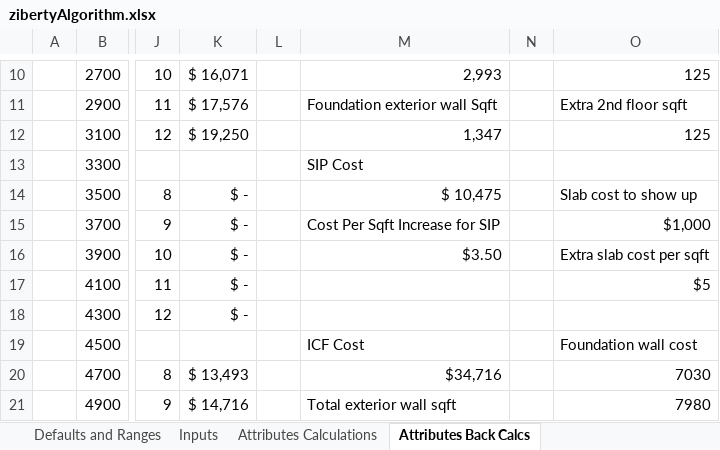
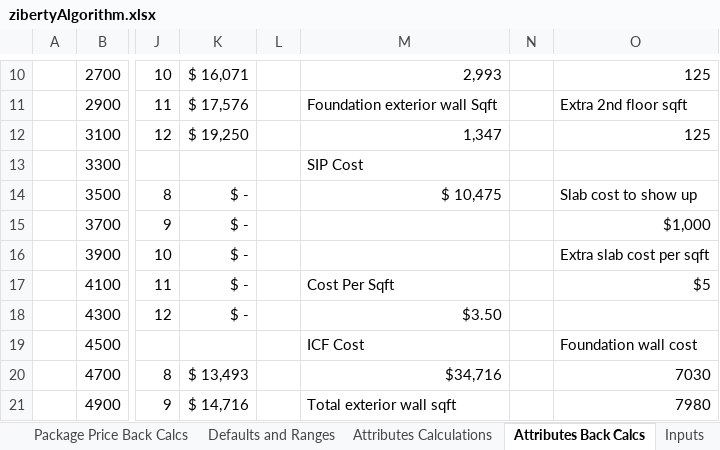
Before and after one commit to anuragdev123/ziberty, an Excel workbook: pickler/zibertyAlgorithm.xlsx, sheet Attributes Back Calcs, drawn as a sheet; only a part is shown, gaps mark what is left out; values as stored, in another font and other column widths than the file's, no borders; table styles not drawn; the diff names each change by its address in the sheet, - before the commit and + after, or states it on an @@ line.

```diff
--- a/pickler/zibertyAlgorithm.xlsx (sheet Attributes Back Calcs)
+++ b/pickler/zibertyAlgorithm.xlsx (sheet Attributes Back Calcs)
@@ sheet tab order changed: Package Price Back Calcs | Defaults and Ranges | Attributes Calculations | Attributes Back Calcs | Inputs @@
-M15: Cost Per Sqft Increase for SIP
+M15: (empty)
-M16: $3.50
+M16: (empty)
-M17: (empty)
+M17: Cost Per Sqft
-M18: (empty)
+M18: $3.50
```
Also changed, not shown: sheet Package Price Back Calcs, sheet Packages Inputs and Outputs, sheet Package Price Calculations, sheet Attributes Inputs and Outputs, sheet Attributes Calculations, charts or pictures, 1 other file.
